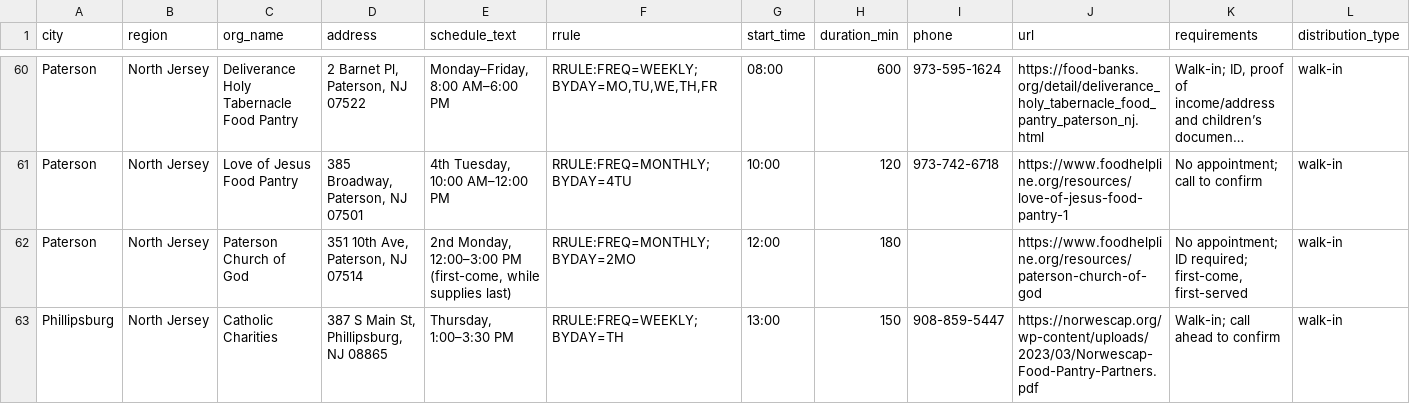
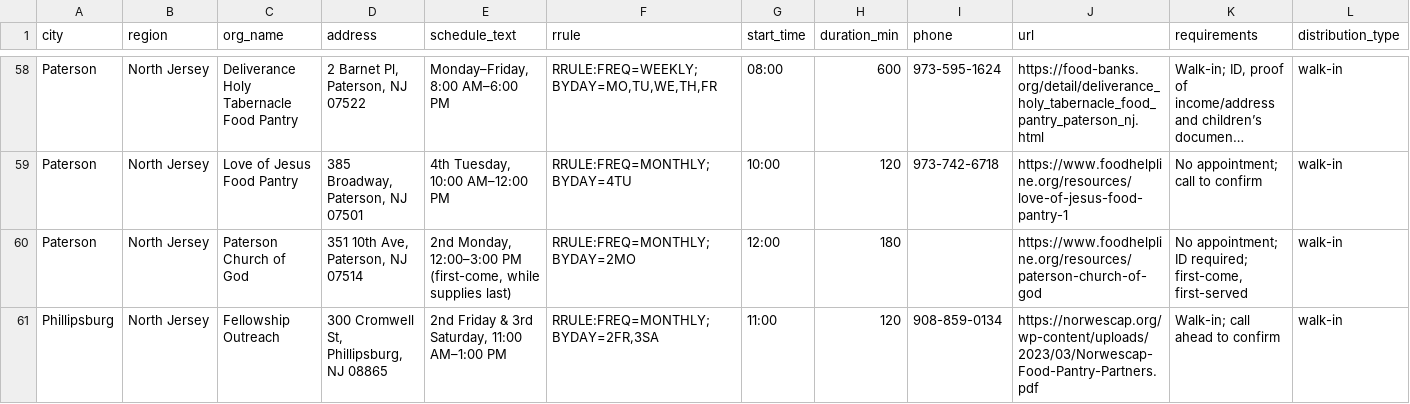
Before and after one commit to freefoodcalendars/freefoodcalendars, a CSV file: data-new-jersey.csv, drawn as a sheet; only a part is shown, gaps mark what is left out; the shorter side is filled out with more unchanged rows; long unchanged cells end in …; rows hold the shown columns only; the diff covers the shown part only; the diff names each change by its address in the sheet, - before the commit and + after, or states it on an @@ line.

Commit message:
Remove six approved New Jersey restricted pantry source sessions

```diff
--- a/data-new-jersey.csv
+++ b/data-new-jersey.csv
-row 63: Phillipsburg | North Jersey | Catholic Charities | 387 S Main St, Phillipsburg, NJ 08865 | Thursday, 1:00–3:30 PM | RRULE:FREQ=WEEKLY;BYDAY=TH | 13:00 | 150 | 908-859-5447 | https://norwescap.org/wp-content/uploads/2023/03/Norwescap-Food-Pantry-Partners.pdf | Walk-in; call ahead to confirm | walk-in
```
Also changed, not shown: 5 removed rows elsewhere in this file.
